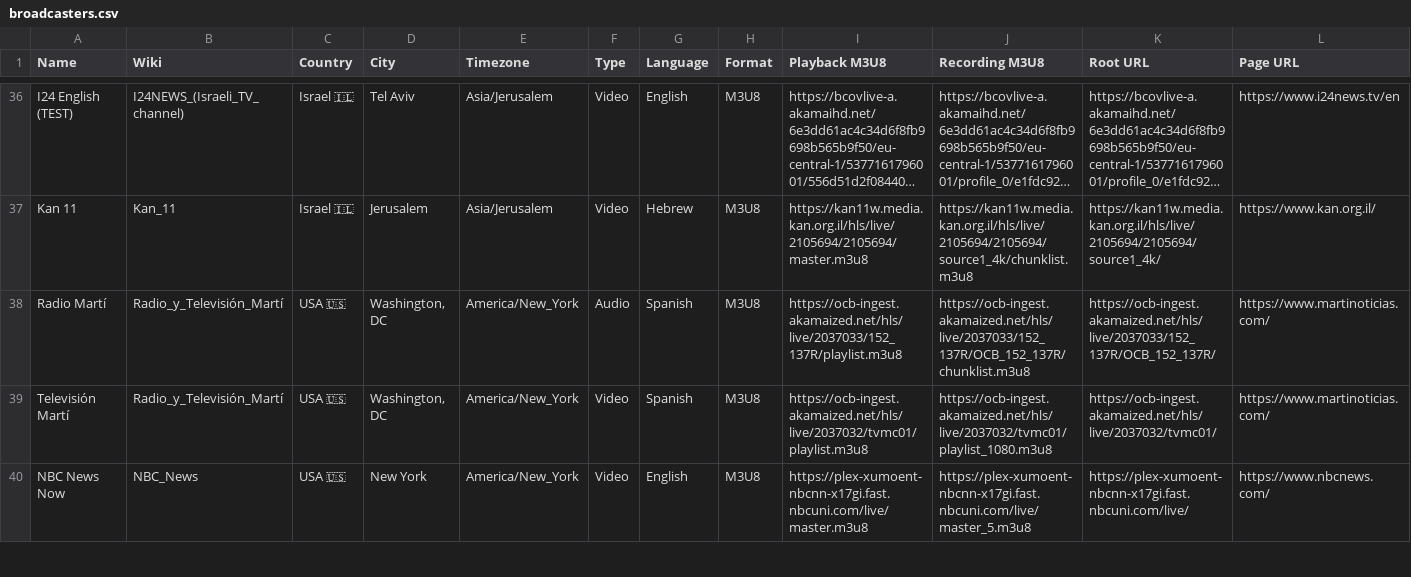
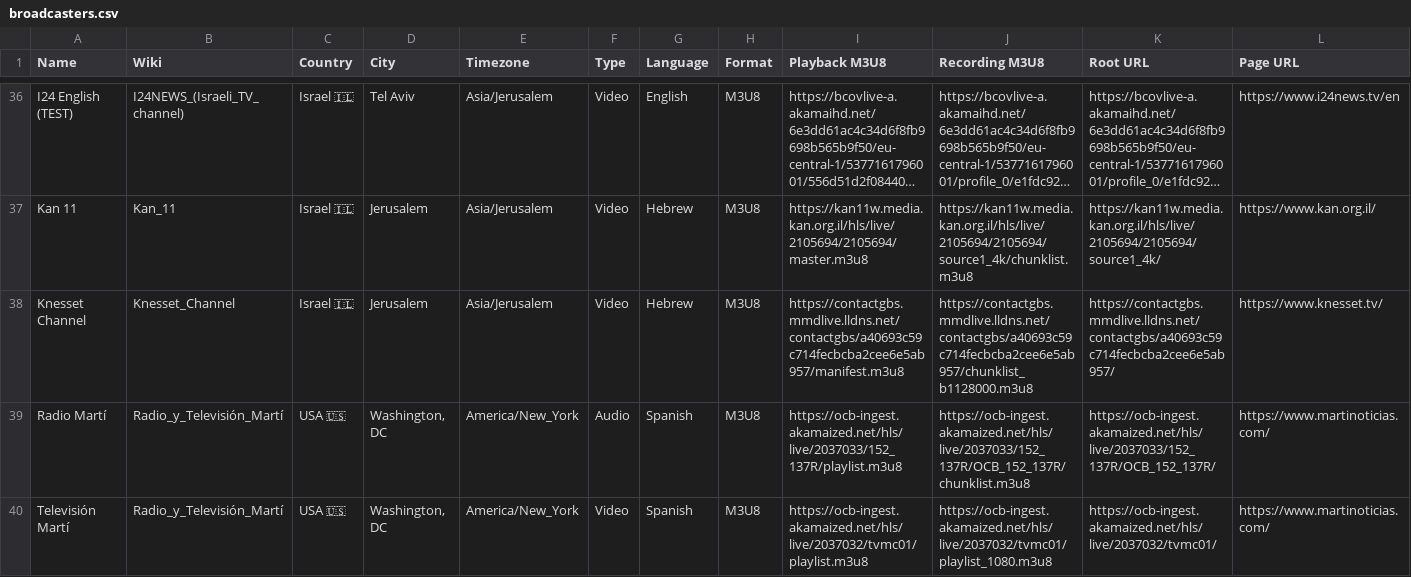
Before and after one commit to cpremoshis/global-media, a CSV file: Assets/broadcasters.csv, drawn as a sheet; only a part is shown, gaps mark what is left out; the shorter side is filled out with more unchanged rows; long unchanged cells end in …; the diff names each change by its address in the sheet, - before the commit and + after, or states it on an @@ line.

Commit message:
added

```diff
--- a/Assets/broadcasters.csv
+++ b/Assets/broadcasters.csv
+row 38: Knesset Channel | Knesset_Channel | Israel 🇮🇱 | Jerusalem | Asia/Jerusalem | Video | Hebrew | M3U8 | https://contactgbs.mmdlive.lldns.net/contactgbs/a40693c59c714fecbcba2cee6e5ab957/manifest.m3u8 | https://contactgbs.mmdlive.lldns.net/contactgbs/a40693c59c714fecbcba2cee6e5ab957/chunklist_b1128000.m3u8 | https://contactgbs.mmdlive.lldns.net/contactgbs/a40693c59c714fecbcba2cee6e5ab957/ | https://www.knesset.tv/
```
